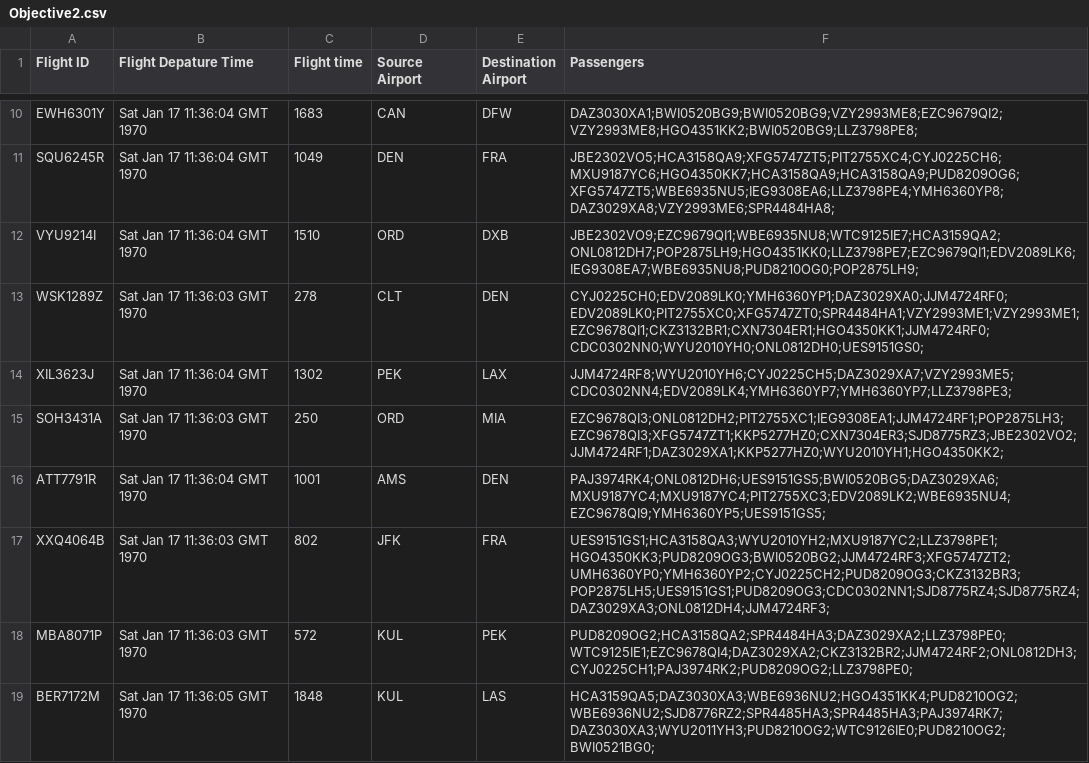
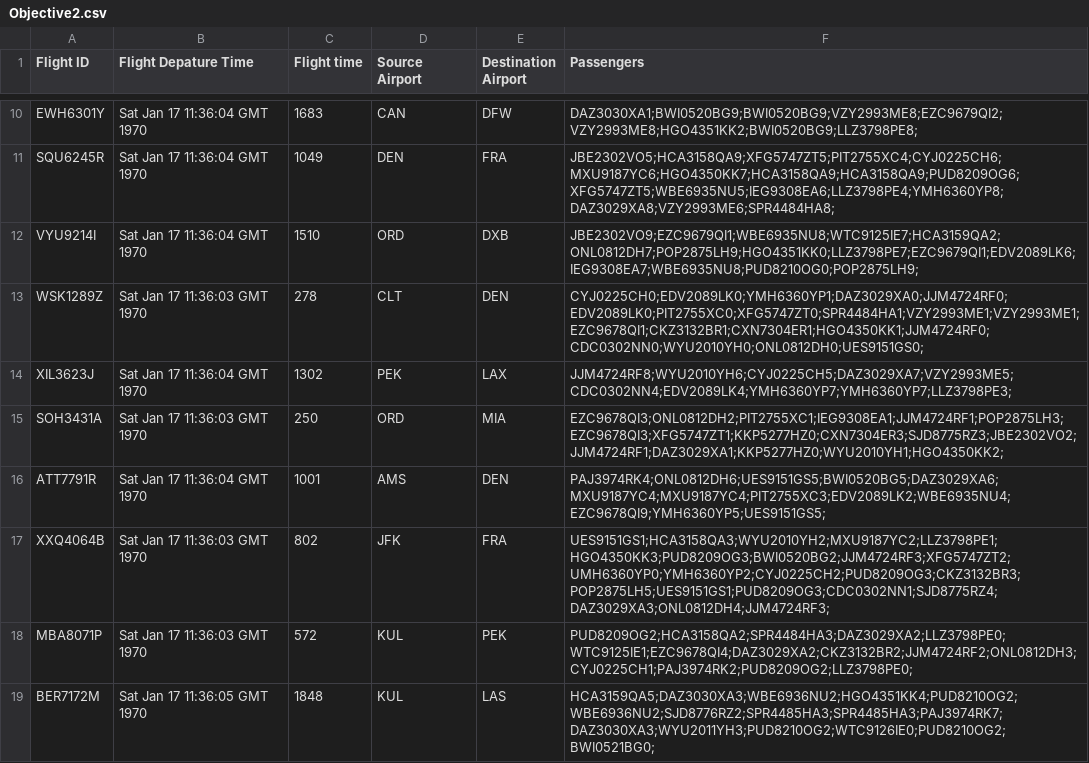
Before and after one commit to jagribble/MapReduce, a CSV file: Objective2.csv, drawn as a sheet; only a part is shown, gaps mark what is left out.

```diff
--- a/Objective2.csv
+++ b/Objective2.csv
@@ -16,3 +16,3 @@ SOH3431A,Sat Jan 17 11:36:03 GMT 1970,250,ORD,MIA,EZC9678QI3;ONL0812DH2;PIT2755X
 ATT7791R,Sat Jan 17 11:36:04 GMT 1970,1001,AMS,DEN,PAJ3974RK4;ONL0812DH6;UES9151GS5;BWI0520BG5;DAZ3029XA6;MXU9187YC4;MXU9187YC4;PIT2755XC3;EDV2089LK2;WBE6935NU4;EZC9678QI9;YMH6360YP5;UES9151GS5;,
-XXQ4064B,Sat Jan 17 11:36:03 GMT 1970,802,JFK,FRA,UES9151GS1;HCA3158QA3;WYU2010YH2;MXU9187YC2;LLZ3798PE1;HGO4350KK3;PUD8209OG3;BWI0520BG2;JJM4724RF3;XFG5747ZT2;UMH6360YP0;YMH6360YP2;CYJ0225CH2;PUD8209OG3;CKZ3132BR3;POP2875LH5;UES9151GS1;PUD8209OG3;CDC0302NN1;SJD8775RZ4;SJD8775RZ4;DAZ3029XA3;ONL0812DH4;JJM4724RF3;,
+XXQ4064B,Sat Jan 17 11:36:03 GMT 1970,802,JFK,FRA,UES9151GS1;HCA3158QA3;WYU2010YH2;MXU9187YC2;LLZ3798PE1;HGO4350KK3;PUD8209OG3;BWI0520BG2;JJM4724RF3;XFG5747ZT2;UMH6360YP0;YMH6360YP2;CYJ0225CH2;PUD8209OG3;CKZ3132BR3;POP2875LH5;UES9151GS1;PUD8209OG3;CDC0302NN1;SJD8775RZ4;DAZ3029XA3;ONL0812DH4;JJM4724RF3;,
 MBA8071P,Sat Jan 17 11:36:03 GMT 1970,572,KUL,PEK,PUD8209OG2;HCA3158QA2;SPR4484HA3;DAZ3029XA2;LLZ3798PE0;WTC9125IE1;EZC9678QI4;DAZ3029XA2;CKZ3132BR2;JJM4724RF2;ONL0812DH3;CYJ0225CH1;PAJ3974RK2;PUD8209OG2;LLZ3798PE0;,
```
Also changed, not shown: Objective3.csv, 8 other files.
